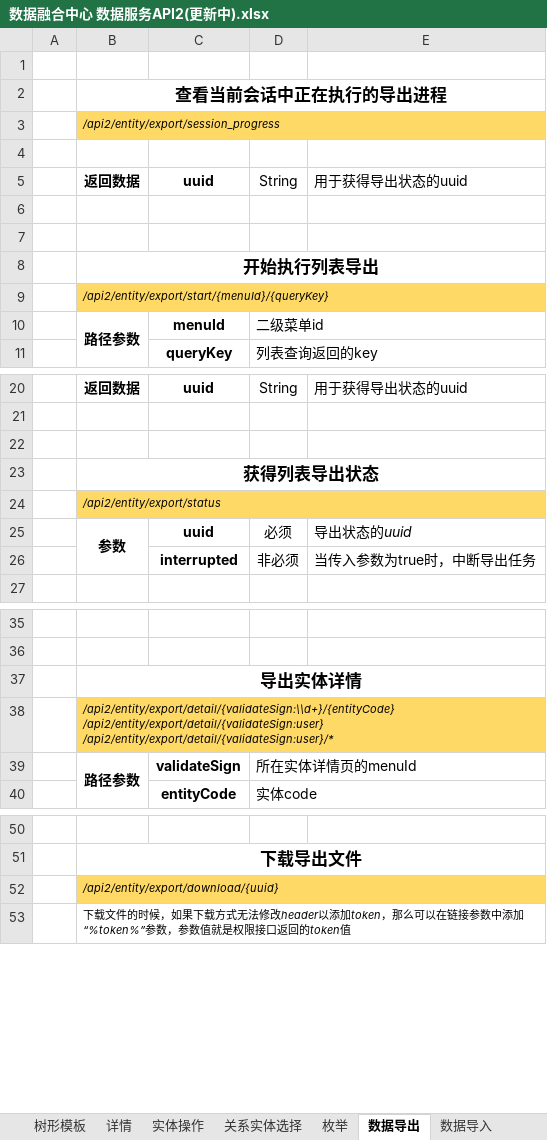
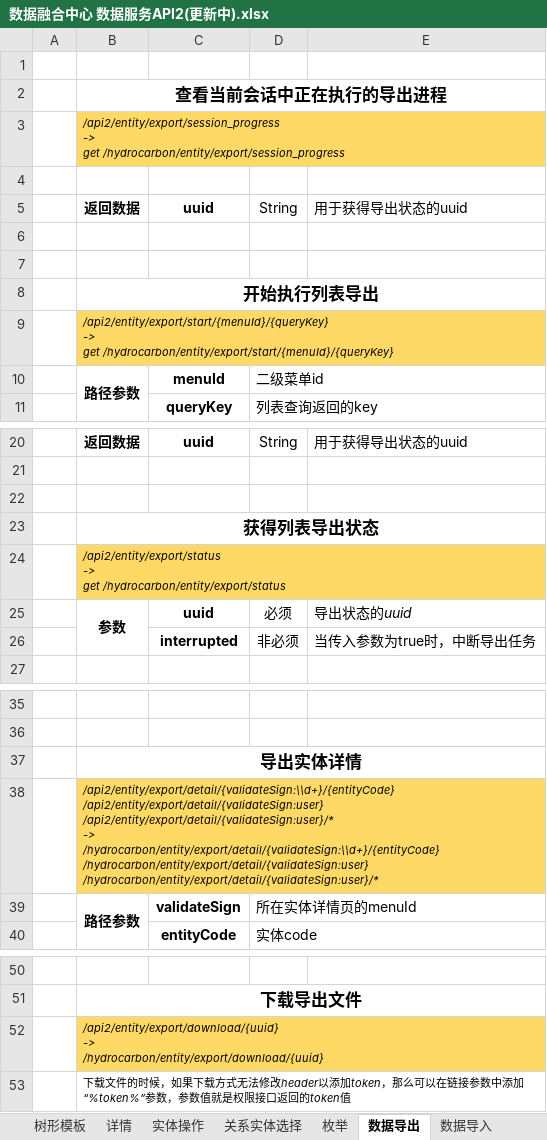
Before and after one commit to cosmicparticle/hydrocarbon, an Excel workbook: doc/数据融合中心 数据服务API2(更新中).xlsx, sheet 数据导出, drawn as a sheet; only a part is shown, gaps mark what is left out; values as stored, in another font and other column widths than the file's, no borders; ↵ is a line break in a cell; the diff covers the shown part only; the diff names each change by its address in the sheet, - before the commit and + after, or states it on an @@ line.

```diff
--- a/doc/数据融合中心 数据服务API2(更新中).xlsx (sheet 数据导出)
+++ b/doc/数据融合中心 数据服务API2(更新中).xlsx (sheet 数据导出)
-B3: /api2/entity/export/session_progress
+B3: /api2/entity/export/session_progress ↵ -> ↵ get /hydrocarbon/entity/export/session_progress
-B9: /api2/entity/export/start/{menuId}/{queryKey}
+B9: /api2/entity/export/start/{menuId}/{queryKey} ↵ -> ↵ get /hydrocarbon/entity/export/start/{menuId}/{queryKey}
-B24: /api2/entity/export/status
+B24: /api2/entity/export/status ↵ -> ↵ get /hydrocarbon/entity/export/status
-B38: …/api2/entity/export/detail/{validateSign:user} ↵ /api2/entity/export/detail/{validateSign:user}/*
+B38: …/api2/entity/export/detail/{validateSign:user} ↵ /api2/entity/export/detail/{validateSign:user}/* ↵ -> ↵ /hydrocarbon/entity/export/detail/{validateSign:\\d+}/{entityCode} ↵ /hydrocarbon/entity/export/detail/{validateSign:user} ↵ /hydrocarbon/entity/export/detail/{validateSign:user}/*
-B52: /api2/entity/export/download/{uuid}
+B52: /api2/entity/export/download/{uuid} ↵ -> ↵ /hydrocarbon/entity/export/download/{uuid}
```
Also changed, not shown: 1 edited cell elsewhere in this sheet, sheet 数据导入, sheet 详情, sheet 实体操作, sheet 关系实体选择, sheet 枚举, sheet 权限, 4 more sheets, 18 other files.
